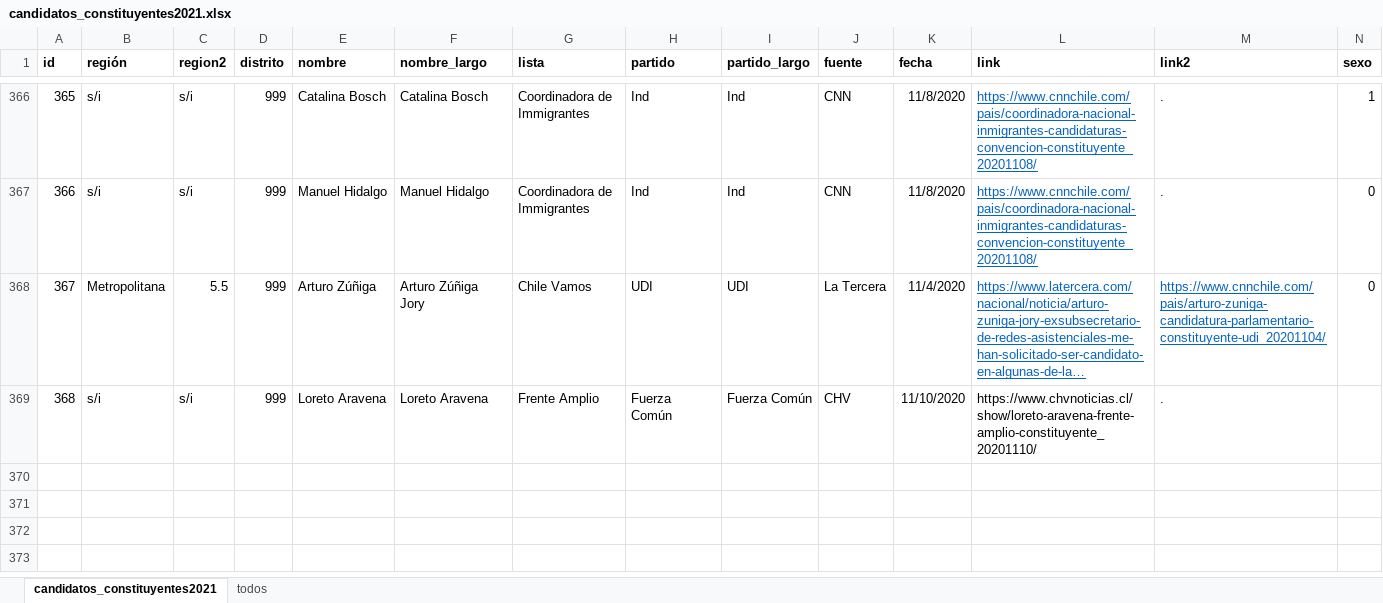
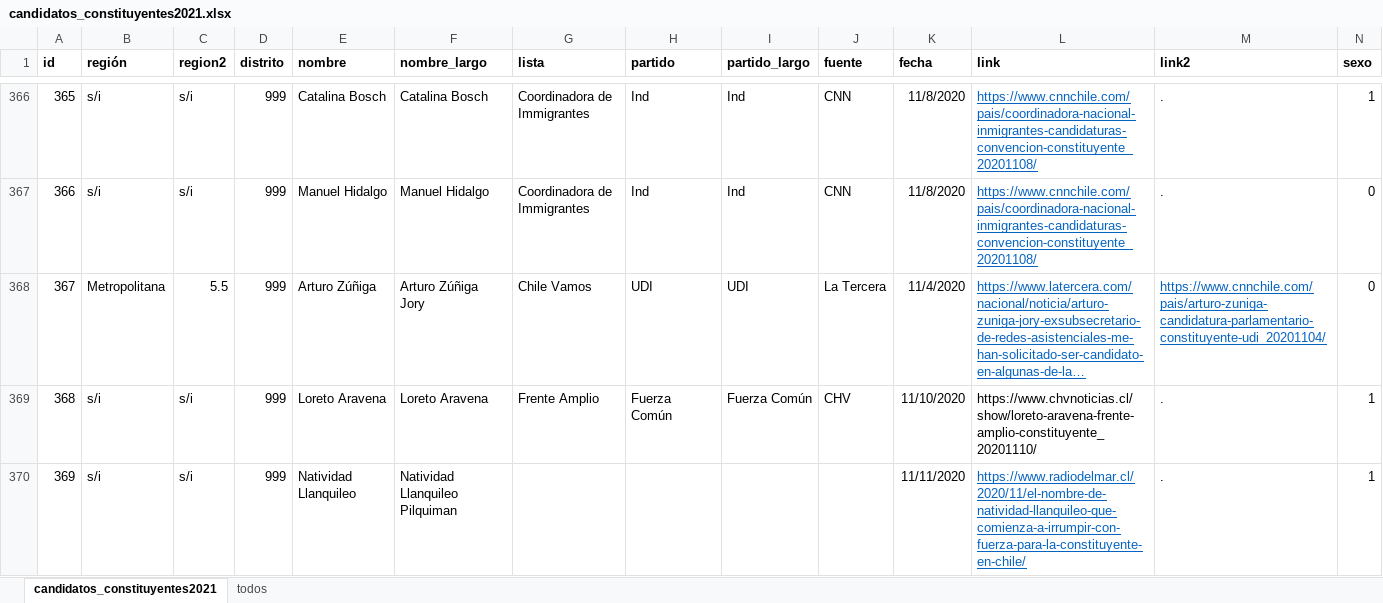
Before and after one commit to tresquintos/candidatos, an Excel workbook: constituyentes 2021/candidatos_constituyentes2021.xlsx, sheet candidatos_constituyentes2021, drawn as a sheet; only a part is shown, gaps mark what is left out; long unchanged cells end in …; values as stored, in another font and other column widths than the file's, no borders; the diff names each change by its address in the sheet, - before the commit and + after, or states it on an @@ line.

```diff
--- a/constituyentes 2021/candidatos_constituyentes2021.xlsx (sheet candidatos_constituyentes2021)
+++ b/constituyentes 2021/candidatos_constituyentes2021.xlsx (sheet candidatos_constituyentes2021)
-N369 (sexo): (empty)
+N369 (sexo): 1
+row 370: 369 | s/i | s/i | 999 | Natividad Llanquileo | Natividad Llanquileo Pilquiman |  |  |  |  | 11/11/2020 | https://www.radiodelmar.cl/2020/11/el-nombre-de-natividad-llanquileo-que-comienza-a-irrumpir-con-fuerza-para-la-constituyente-en-chile/ | . | 1
```
Also changed, not shown: gores 2021/GORES2021.xlsx, 2 other files.
